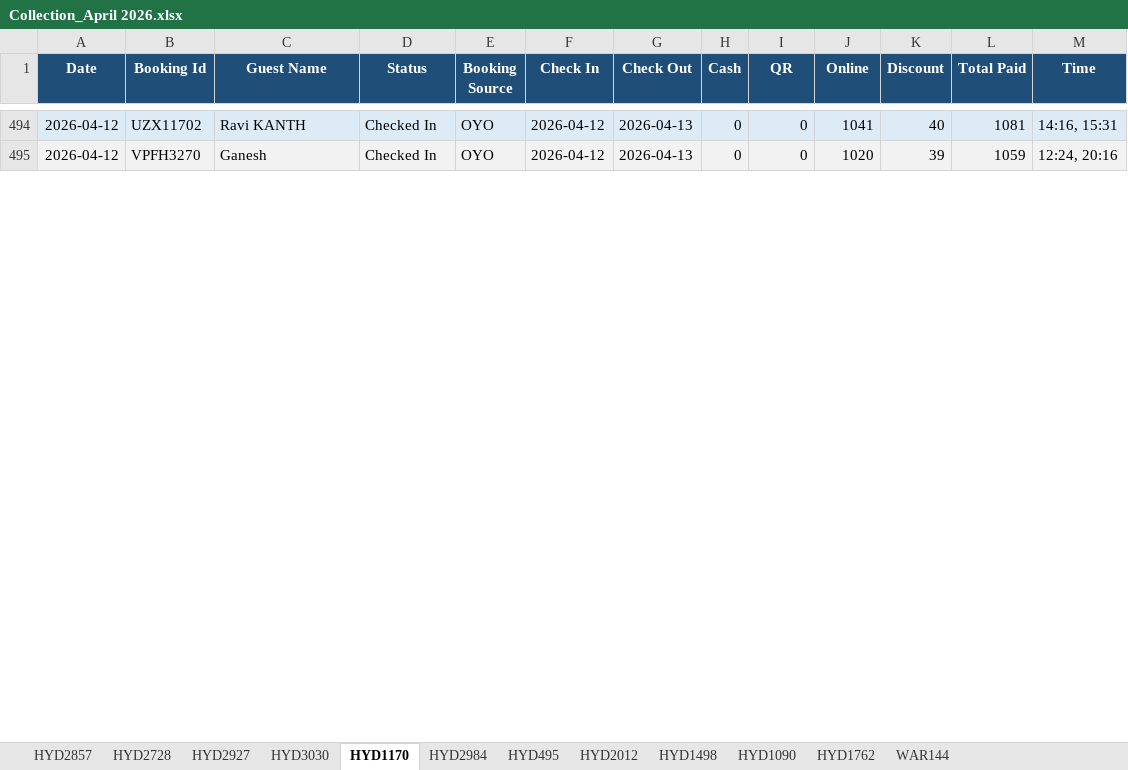
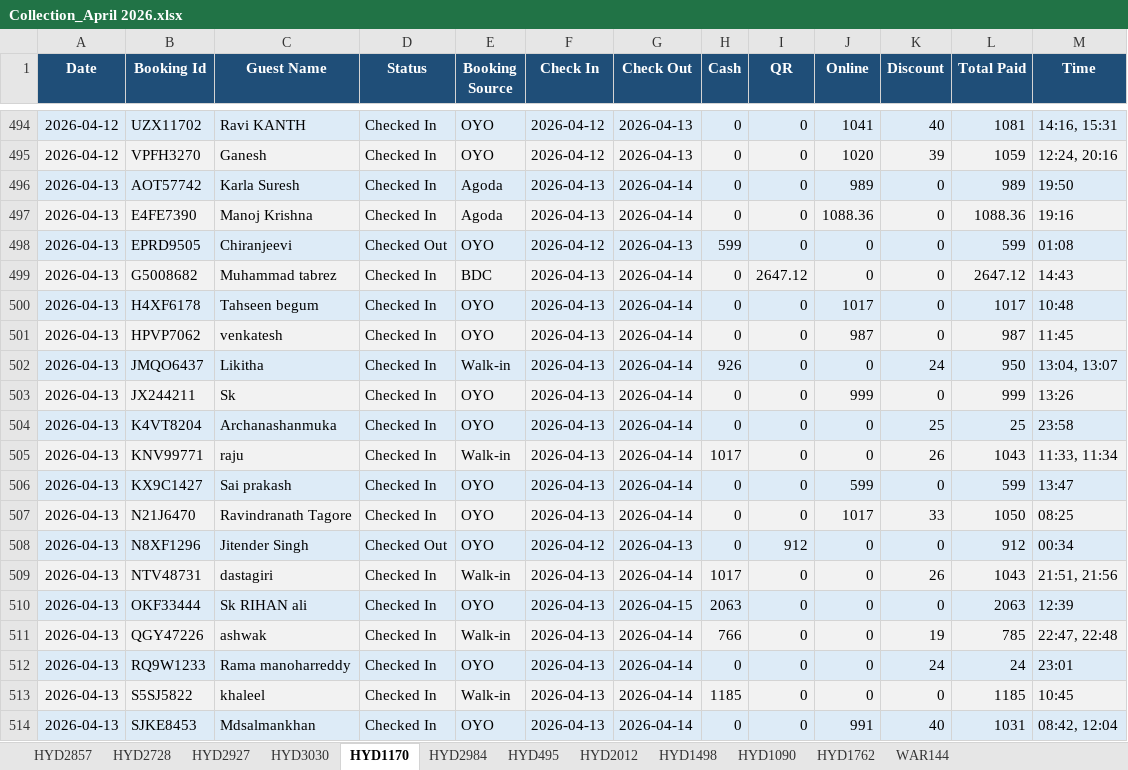
Before and after one commit to propertiesgrouphyd-manager/reports, an Excel workbook: Collection_April 2026.xlsx, sheet HYD1170, drawn as a sheet; only a part is shown, gaps mark what is left out; values as stored, in another font and other column widths than the file's, no borders; the diff covers the shown part only; the diff names each change by its address in the sheet, - before the commit and + after, or states it on an @@ line.

```diff
--- a/Collection_April 2026.xlsx (sheet HYD1170)
+++ b/Collection_April 2026.xlsx (sheet HYD1170)
+row 496: 2026-04-13 | AOT57742 | Karla Suresh | Checked In | Agoda | 2026-04-13 | 2026-04-14 | 0 | 0 | 989 | 0 | 989 | 19:50
+row 497: 2026-04-13 | E4FE7390 | Manoj Krishna | Checked In | Agoda | 2026-04-13 | 2026-04-14 | 0 | 0 | 1088.36 | 0 | 1088.36 | 19:16
+row 498: 2026-04-13 | EPRD9505 | Chiranjeevi | Checked Out | OYO | 2026-04-12 | 2026-04-13 | 599 | 0 | 0 | 0 | 599 | 01:08
+row 499: 2026-04-13 | G5008682 | Muhammad tabrez | Checked In | BDC | 2026-04-13 | 2026-04-14 | 0 | 2647.12 | 0 | 0 | 2647.12 | 14:43
+row 500: 2026-04-13 | H4XF6178 | Tahseen begum | Checked In | OYO | 2026-04-13 | 2026-04-14 | 0 | 0 | 1017 | 0 | 1017 | 10:48
+row 501: 2026-04-13 | HPVP7062 | venkatesh | Checked In | OYO | 2026-04-13 | 2026-04-14 | 0 | 0 | 987 | 0 | 987 | 11:45
+row 502: 2026-04-13 | JMQO6437 | Likitha | Checked In | Walk-in | 2026-04-13 | 2026-04-14 | 926 | 0 | 0 | 24 | 950 | 13:04, 13:07
+row 503: 2026-04-13 | JX244211 | Sk | Checked In | OYO | 2026-04-13 | 2026-04-14 | 0 | 0 | 999 | 0 | 999 | 13:26
+row 504: 2026-04-13 | K4VT8204 | Archanashanmuka | Checked In | OYO | 2026-04-13 | 2026-04-14 | 0 | 0 | 0 | 25 | 25 | 23:58
+row 505: 2026-04-13 | KNV99771 | raju | Checked In | Walk-in | 2026-04-13 | 2026-04-14 | 1017 | 0 | 0 | 26 | 1043 | 11:33, 11:34
+row 506: 2026-04-13 | KX9C1427 | Sai prakash | Checked In | OYO | 2026-04-13 | 2026-04-14 | 0 | 0 | 599 | 0 | 599 | 13:47
+row 507: 2026-04-13 | N21J6470 | Ravindranath Tagore | Checked In | OYO | 2026-04-13 | 2026-04-14 | 0 | 0 | 1017 | 33 | 1050 | 08:25
+row 508: 2026-04-13 | N8XF1296 | Jitender Singh | Checked Out | OYO | 2026-04-12 | 2026-04-13 | 0 | 912 | 0 | 0 | 912 | 00:34
+row 509: 2026-04-13 | NTV48731 | dastagiri | Checked In | Walk-in | 2026-04-13 | 2026-04-14 | 1017 | 0 | 0 | 26 | 1043 | 21:51, 21:56
+row 510: 2026-04-13 | OKF33444 | Sk RIHAN ali | Checked In | OYO | 2026-04-13 | 2026-04-15 | 2063 | 0 | 0 | 0 | 2063 | 12:39
+row 511: 2026-04-13 | QGY47226 | ashwak | Checked In | Walk-in | 2026-04-13 | 2026-04-14 | 766 | 0 | 0 | 19 | 785 | 22:47, 22:48
+row 512: 2026-04-13 | RQ9W1233 | Rama manoharreddy | Checked In | OYO | 2026-04-13 | 2026-04-14 | 0 | 0 | 0 | 24 | 24 | 23:01
+row 513: 2026-04-13 | S5SJ5822 | khaleel | Checked In | Walk-in | 2026-04-13 | 2026-04-14 | 1185 | 0 | 0 | 0 | 1185 | 10:45
+row 514: 2026-04-13 | SJKE8453 | Mdsalmankhan | Checked In | OYO | 2026-04-13 | 2026-04-14 | 0 | 0 | 991 | 40 | 1031 | 08:42, 12:04
```
Also changed, not shown: 18 added rows, 4 removed rows and 4 edited cells elsewhere in this sheet, sheet HYD2984, sheet HYD2728, sheet HYD2857, sheet HYD2927, sheet HYD1762, sheet HYD495, 6 more sheets.
